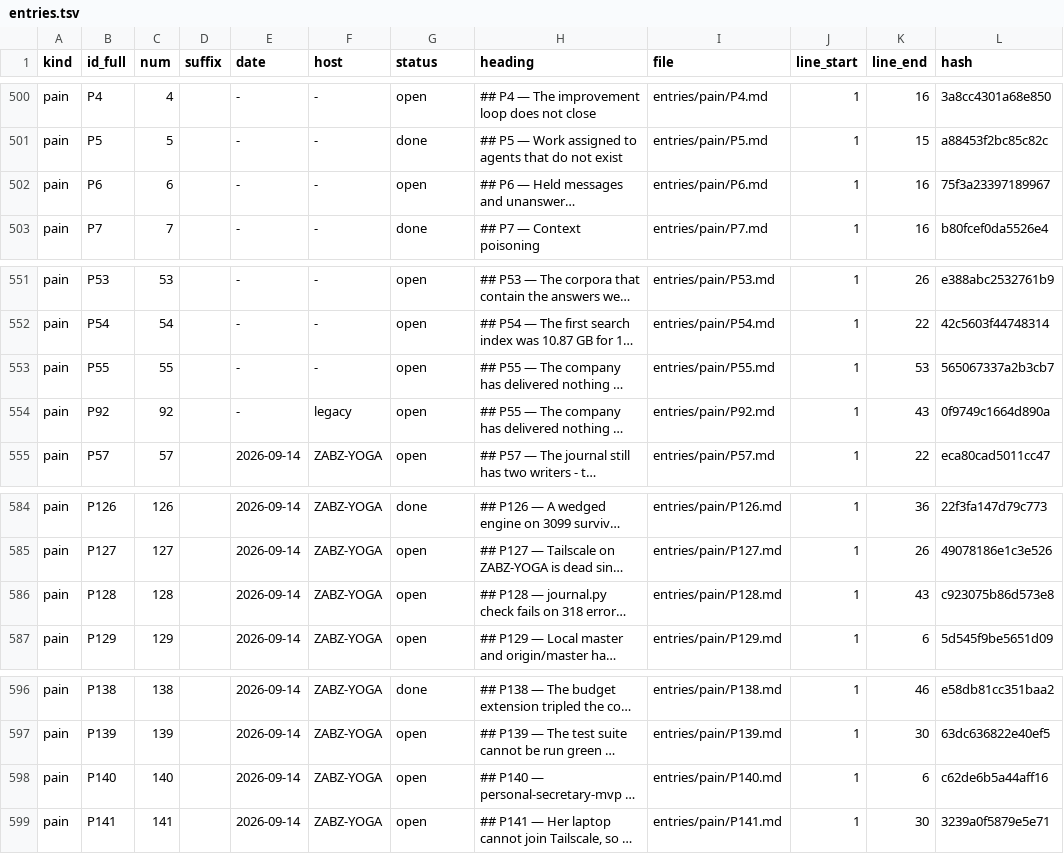
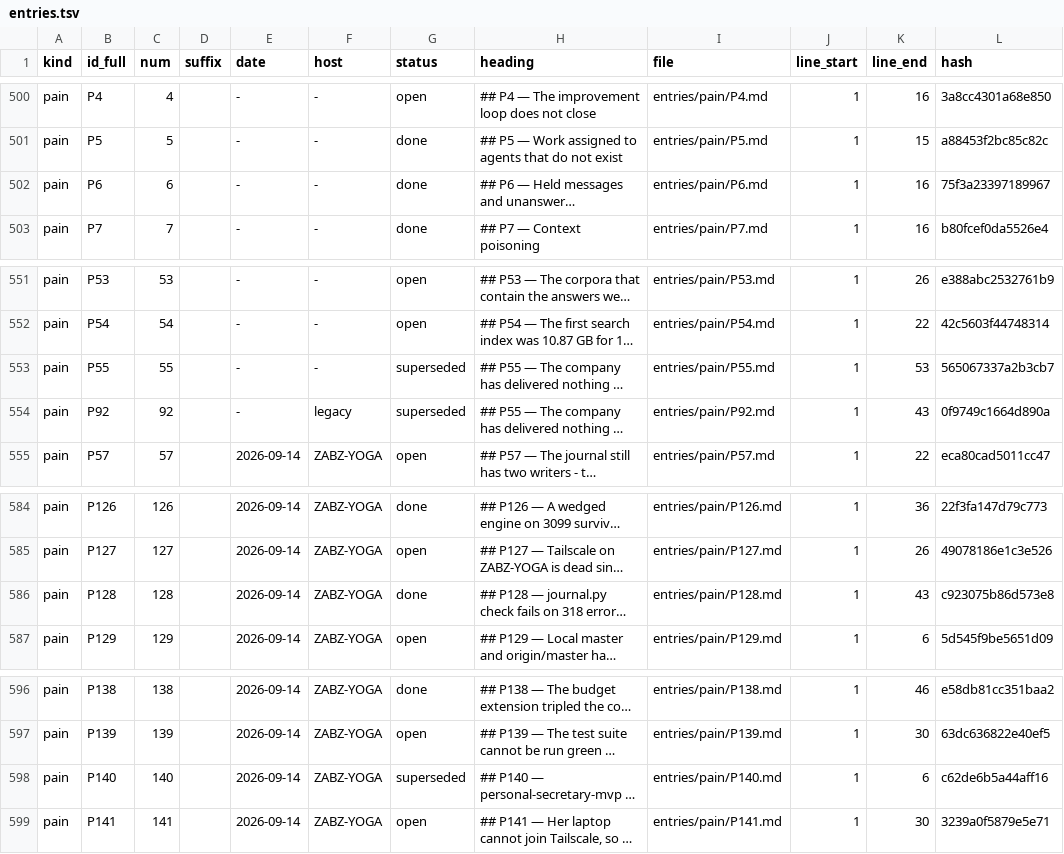
Before and after one commit to lakewoodphone/harness-config, a TSV file: journal/index/entries.tsv, drawn as a sheet; only a part is shown, gaps mark what is left out; long unchanged cells end in …; the diff names each change by its address in the sheet, - before the commit and + after, or states it on an @@ line.

Commit message:
journal: resolve five pain entries that are provably finished (P6, P128) or superseded (P55, P92, P140)

```diff
--- a/journal/index/entries.tsv
+++ b/journal/index/entries.tsv
-G502 (status): open
+G502 (status): done
-G553:G554 (status): open
+G553:G554 (status): superseded
-G586 (status): open
+G586 (status): done
-G598 (status): open
+G598 (status): superseded
```
Also changed, not shown: journal/state/status.tsv.
